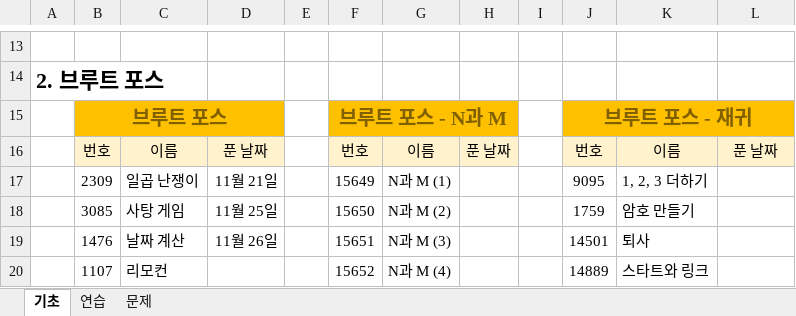
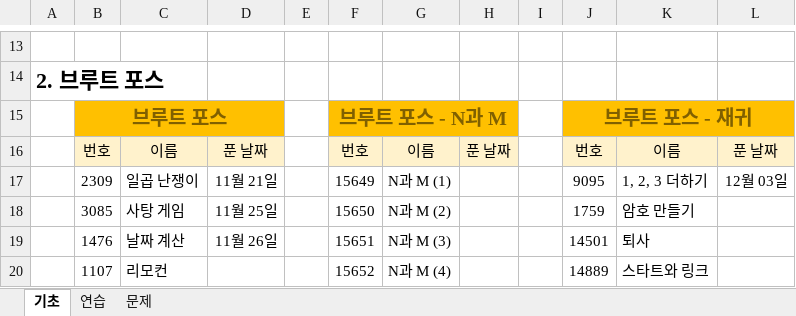
Before and after one commit to kmj3785/studyAlgorithm, an Excel workbook: study_algo_record_date.xlsx, sheet 기초, drawn as a sheet; only a part is shown, gaps mark what is left out; values as stored, in another font and other column widths than the file's, no borders; the diff names each change by its address in the sheet, - before the commit and + after, or states it on an @@ line.

```diff
--- a/study_algo_record_date.xlsx (sheet 기초)
+++ b/study_algo_record_date.xlsx (sheet 기초)
-L17: (empty)
+L17: 12월 03일
```
Also changed, not shown: 1 other file.
